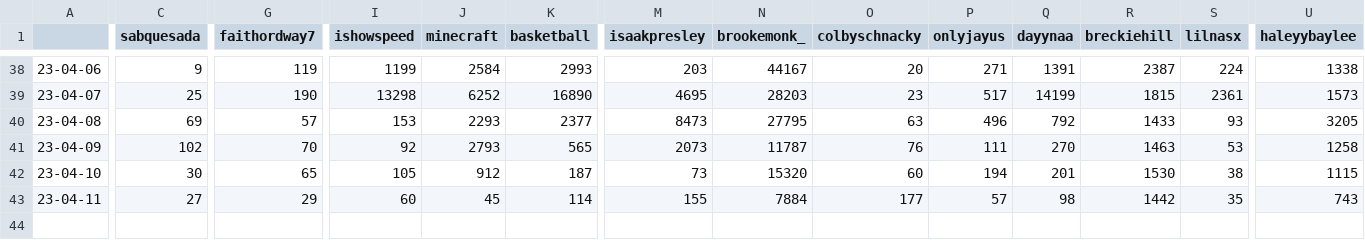
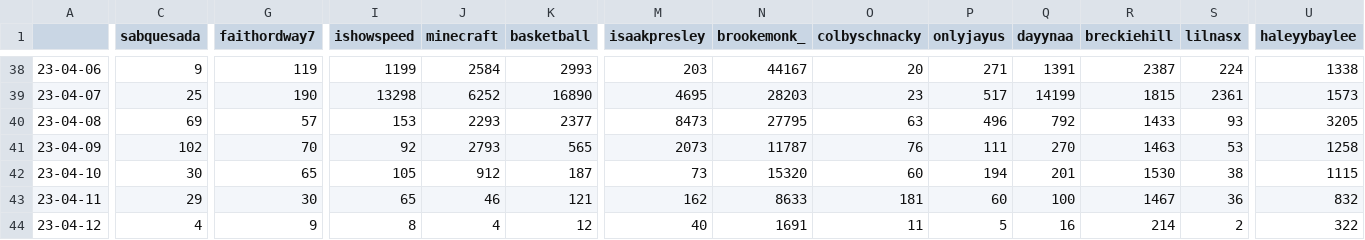
Before and after one commit to sammiphone6/Content_Arbitrage, a CSV file: account_posting/data/stats.csv, drawn as a sheet; only a part is shown, gaps mark what is left out; rows hold the shown columns only; the diff covers the shown part only; the diff names each change by its address in the sheet, - before the commit and + after, or states it on an @@ line.

```diff
--- a/account_posting/data/stats.csv
+++ b/account_posting/data/stats.csv
-C43 (sabquesada): 27
+C43 (sabquesada): 29
-G43 (faithordway7): 29
+G43 (faithordway7): 30
-I43 (ishowspeed): 60
+I43 (ishowspeed): 65
-J43 (minecraft): 45
+J43 (minecraft): 46
-K43 (basketball): 114
+K43 (basketball): 121
-M43 (isaakpresley): 155
+M43 (isaakpresley): 162
-N43 (brookemonk_): 7884
+N43 (brookemonk_): 8633
-O43 (colbyschnacky): 177
+O43 (colbyschnacky): 181
-P43 (onlyjayus): 57
+P43 (onlyjayus): 60
-Q43 (dayynaa): 98
+Q43 (dayynaa): 100
-R43 (breckiehill): 1442
+R43 (breckiehill): 1467
-S43 (lilnasx): 35
+S43 (lilnasx): 36
-U43 (haleyybaylee): 743
+U43 (haleyybaylee): 832
+row 44: 23-04-12 | 4 | 9 | 8 | 4 | 12 | 40 | 1691 | 11 | 5 | 16 | 214 | 2 | 322
```
Also changed, not shown: 7 edited cells elsewhere in this file, account_posting/data/insights.csv, 7 other files.
